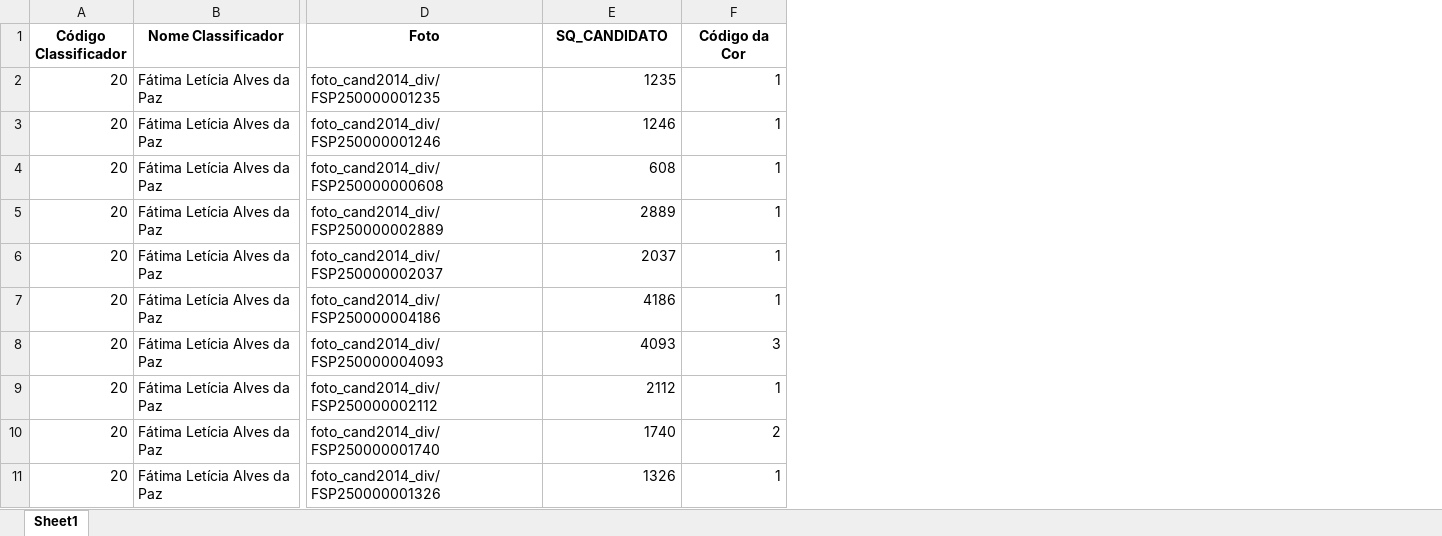
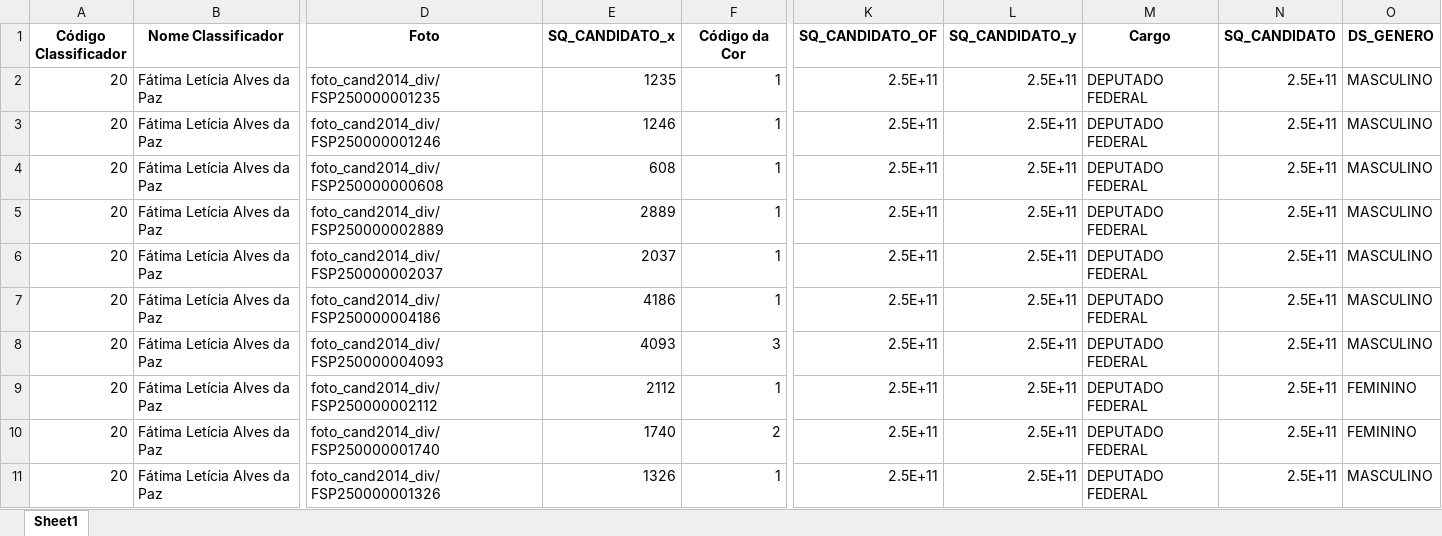
Before and after one commit to GabriellCabrall/analise-raca-eleicoes, an Excel workbook: 2014/Sudeste/SP/relatorioSP.xlsx, sheet Sheet1, drawn as a sheet; only a part is shown, gaps mark what is left out; values as stored, in another font and other column widths than the file's, no borders; the diff covers the shown part only; the diff names each change by its address in the sheet, - before the commit and + after, or states it on an @@ line.

Commit message:
Terminando dados do sudeste 2014

```diff
--- a/2014/Sudeste/SP/relatorioSP.xlsx (sheet Sheet1)
+++ b/2014/Sudeste/SP/relatorioSP.xlsx (sheet Sheet1)
+column K (SQ_CANDIDATO_OF), rows 2-11: all 2.5E+11
+column L (SQ_CANDIDATO_y), rows 2-11: all 2.5E+11
+column M (Cargo), rows 2-11: all DEPUTADO FEDERAL
+column N (SQ_CANDIDATO), rows 2-11: all 2.5E+11
+column O (DS_GENERO), rows 2-11: MASCULINO | MASCULINO | MASCULINO | MASCULINO | MASCULINO | MASCULINO | MASCULINO | FEMININO | FEMININO | MASCULINO
-E1: SQ_CANDIDATO
+E1: SQ_CANDIDATO_x
```
Also changed, not shown: 92 removed rows elsewhere in this sheet, 2014/Sudeste/ES/relatorioES.xlsx, 2014/Sudeste/MG/relatorioMG.xlsx, 21 other files.
